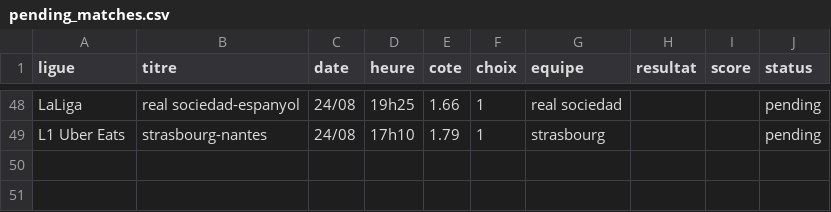
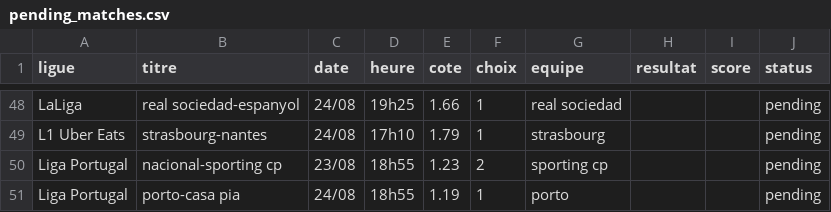
Before and after one commit to DavidSlskB/AlgoPari, a CSV file: data/pending_matches.csv, drawn as a sheet; only a part is shown, gaps mark what is left out.

```diff
--- a/data/pending_matches.csv
+++ b/data/pending_matches.csv
@@ -49 +49,3 @@ LaLiga,real sociedad-espanyol,24/08,19h25,1.66,1,real sociedad,,,pending
 L1 Uber Eats,strasbourg-nantes,24/08,17h10,1.79,1,strasbourg,,,pending
+Liga Portugal,nacional-sporting cp,23/08,18h55,1.23,2,sporting cp,,,pending
+Liga Portugal,porto-casa pia,24/08,18h55,1.19,1,porto,,,pending
```
Also changed, not shown: 1 other file.
